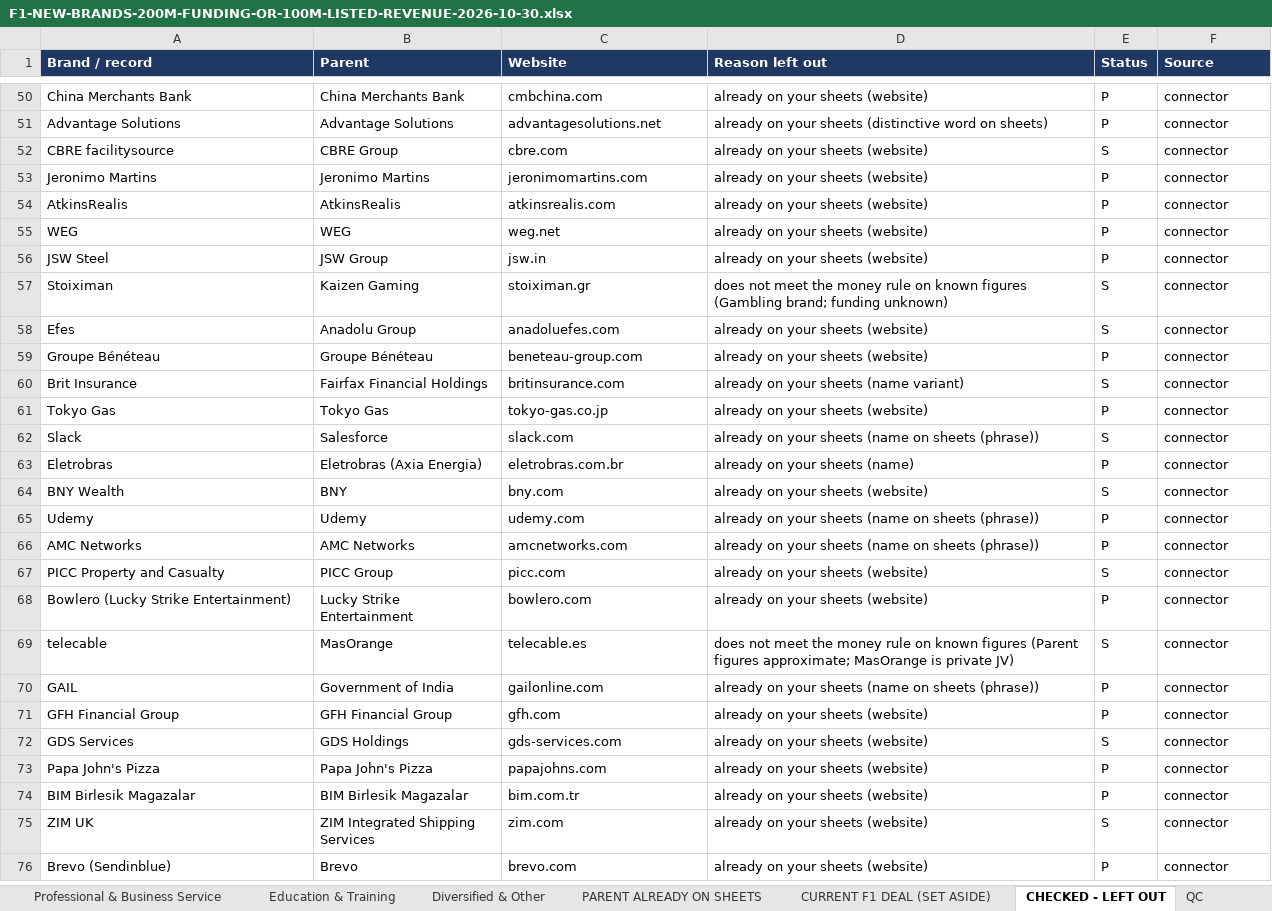
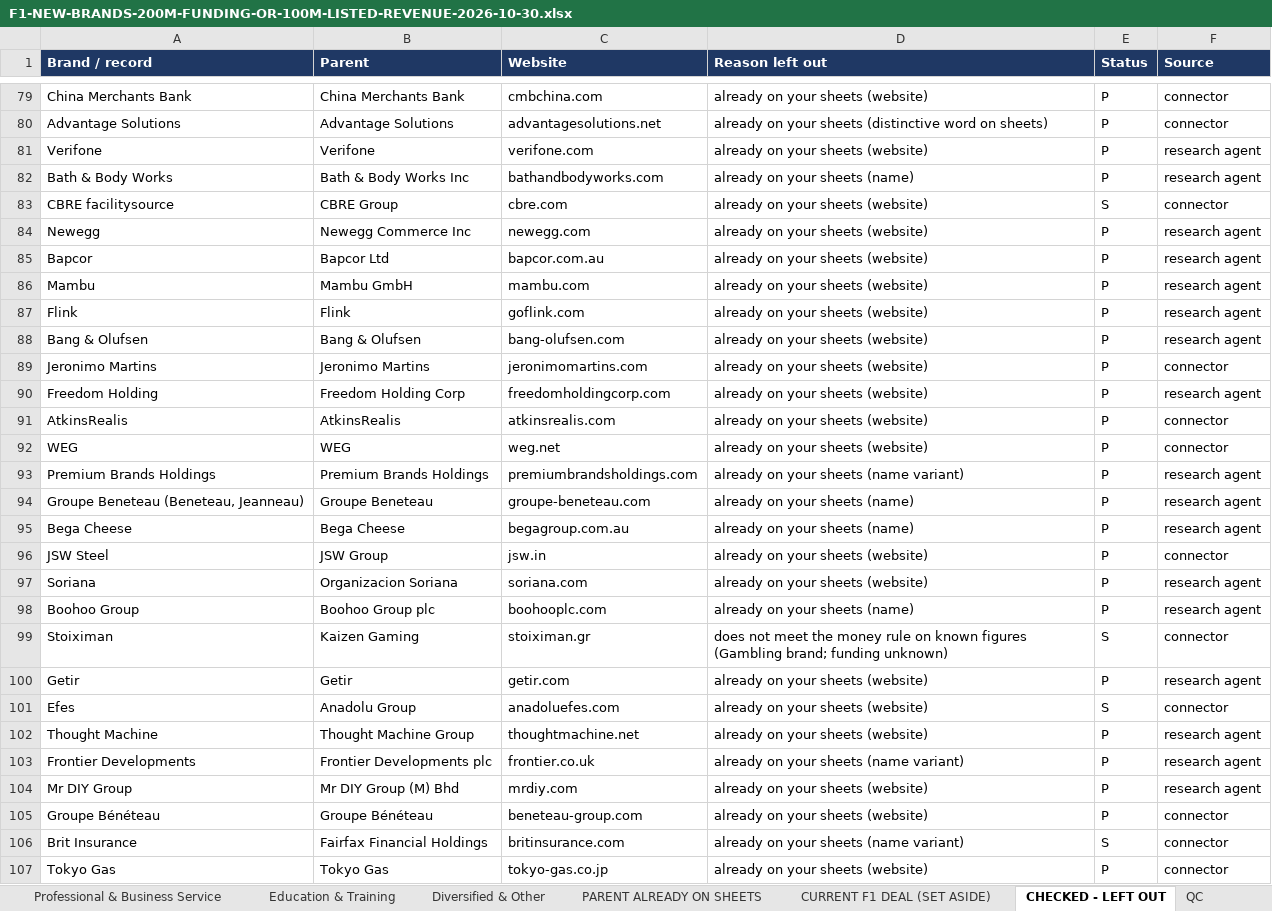
Before and after one commit to rahulgopalan42/rg42, an Excel workbook: reports/F1-NEW-BRANDS-200M-FUNDING-OR-100M-LISTED-REVENUE-2026-10-30.xlsx, sheet CHECKED - LEFT OUT, drawn as a sheet; only a part is shown, gaps mark what is left out; the shorter side is filled out with more unchanged rows; values as stored, in another font and other column widths than the file's, no borders; the diff covers the shown part only; the diff names each change by its address in the sheet, - before the commit and + after, or states it on an @@ line.

```diff
--- a/reports/F1-NEW-BRANDS-200M-FUNDING-OR-100M-LISTED-REVENUE-2026-10-30.xlsx (sheet CHECKED - LEFT OUT)
+++ b/reports/F1-NEW-BRANDS-200M-FUNDING-OR-100M-LISTED-REVENUE-2026-10-30.xlsx (sheet CHECKED - LEFT OUT)
+row 81: Verifone | Verifone | verifone.com | already on your sheets (website) | P | research agent
+row 82: Bath & Body Works | Bath & Body Works Inc | bathandbodyworks.com | already on your sheets (name) | P | research agent
+row 84: Newegg | Newegg Commerce Inc | newegg.com | already on your sheets (website) | P | research agent
+row 85: Bapcor | Bapcor Ltd | bapcor.com.au | already on your sheets (website) | P | research agent
+row 86: Mambu | Mambu GmbH | mambu.com | already on your sheets (website) | P | research agent
+row 87: Flink | Flink | goflink.com | already on your sheets (website) | P | research agent
+row 88: Bang & Olufsen | Bang & Olufsen | bang-olufsen.com | already on your sheets (website) | P | research agent
+row 90: Freedom Holding | Freedom Holding Corp | freedomholdingcorp.com | already on your sheets (website) | P | research agent
+row 93: Premium Brands Holdings | Premium Brands Holdings | premiumbrandsholdings.com | already on your sheets (name variant) | P | research agent
+row 94: Groupe Beneteau (Beneteau, Jeanneau) | Groupe Beneteau | groupe-beneteau.com | already on your sheets (name) | P | research agent
+row 95: Bega Cheese | Bega Cheese | begagroup.com.au | already on your sheets (name) | P | research agent
+row 97: Soriana | Organizacion Soriana | soriana.com | already on your sheets (website) | P | research agent
+row 98: Boohoo Group | Boohoo Group plc | boohooplc.com | already on your sheets (name) | P | research agent
+row 100: Getir | Getir | getir.com | already on your sheets (website) | P | research agent
+row 102: Thought Machine | Thought Machine Group | thoughtmachine.net | already on your sheets (website) | P | research agent
+row 103: Frontier Developments | Frontier Developments plc | frontier.co.uk | already on your sheets (name variant) | P | research agent
+row 104: Mr DIY Group | Mr DIY Group (M) Bhd | mrdiy.com | already on your sheets (website) | P | research agent
```
Also changed, not shown: 67 added rows and 1 removed row elsewhere in this sheet, sheet NEW BRANDS (MASTER), sheet Food & Beverage, sheet Retail & E-commerce, sheet PARENT ALREADY ON SHEETS, sheet Luxury, Jewellery & Watches, sheet Video Games & Esports, 44 more sheets, 6 other files.
